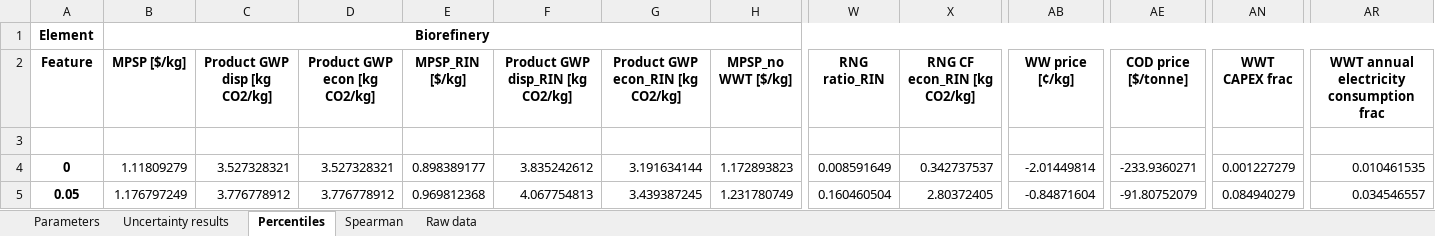
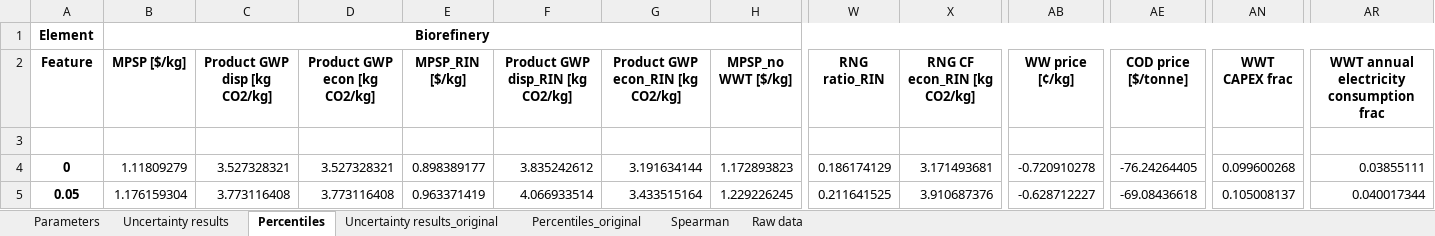
Before and after one commit to yalinli2/biorefinery-WWT-archived-results, an Excel workbook: BMPs/95/la_new_100.xlsx, sheet Percentiles, drawn as a sheet; only a part is shown, gaps mark what is left out; values as stored, in another font and other column widths than the file's, no borders; the diff covers the shown part only; the diff names each change by its address in the sheet, - before the commit and + after, or states it on an @@ line.

```diff
--- a/BMPs/95/la_new_100.xlsx (sheet Percentiles)
+++ b/BMPs/95/la_new_100.xlsx (sheet Percentiles)
+sheet tab: Uncertainty results_original
+sheet tab: Percentiles_original
-W4 (RNG ratio_RIN): 0.008591649
+W4 (RNG ratio_RIN): 0.186174129
-X4 (RNG CF econ_RIN [kg CO2/kg]): 0.342737537
+X4 (RNG CF econ_RIN [kg CO2/kg]): 3.171493681
-AB4 (WW price [¢/kg]): -2.01449814
+AB4 (WW price [¢/kg]): -0.720910278
-AE4 (COD price [$/tonne]): -233.9360271
+AE4 (COD price [$/tonne]): -76.24264405
-AN4 (WWT CAPEX frac): 0.001227279
+AN4 (WWT CAPEX frac): 0.099600268
-AR4: 0.010461535
+AR4: 0.03855111
-B5 (MPSP [$/kg]): 1.176797249
+B5 (MPSP [$/kg]): 1.176159304
-C5 (Product GWP disp [kg CO2/kg]): 3.776778912
+C5 (Product GWP disp [kg CO2/kg]): 3.773116408
-D5 (Product GWP econ [kg CO2/kg]): 3.776778912
+D5 (Product GWP econ [kg CO2/kg]): 3.773116408
-E5 (MPSP_RIN [$/kg]): 0.969812368
+E5 (MPSP_RIN [$/kg]): 0.963371419
-F5 (Product GWP disp_RIN [kg CO2/kg]): 4.067754813
+F5 (Product GWP disp_RIN [kg CO2/kg]): 4.066933514
-G5 (Product GWP econ_RIN [kg CO2/kg]): 3.439387245
+G5 (Product GWP econ_RIN [kg CO2/kg]): 3.433515164
-H5 (MPSP_no WWT [$/kg]): 1.231780749
+H5 (MPSP_no WWT [$/kg]): 1.229226245
-W5 (RNG ratio_RIN): 0.160460504
+W5 (RNG ratio_RIN): 0.211641525
-X5 (RNG CF econ_RIN [kg CO2/kg]): 2.80372405
+X5 (RNG CF econ_RIN [kg CO2/kg]): 3.910687376
-AB5 (WW price [¢/kg]): -0.84871604
+AB5 (WW price [¢/kg]): -0.628712227
-AE5 (COD price [$/tonne]): -91.80752079
+AE5 (COD price [$/tonne]): -69.08436618
-AN5 (WWT CAPEX frac): 0.084940279
+AN5 (WWT CAPEX frac): 0.105008137
-AR5: 0.034546557
+AR5: 0.040017344
```
Also changed, not shown: 209 edited cells elsewhere in this sheet, sheet Uncertainty results, formulas that keep their value, BMPs/70/cs_new_100.xlsx, BMPs/80/cs_new_100.xlsx, 12 other files.
